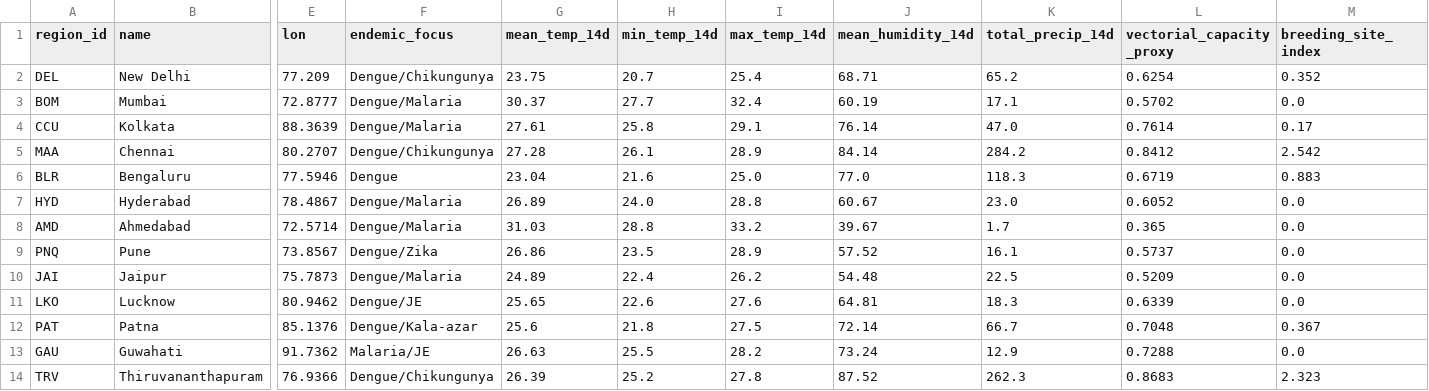
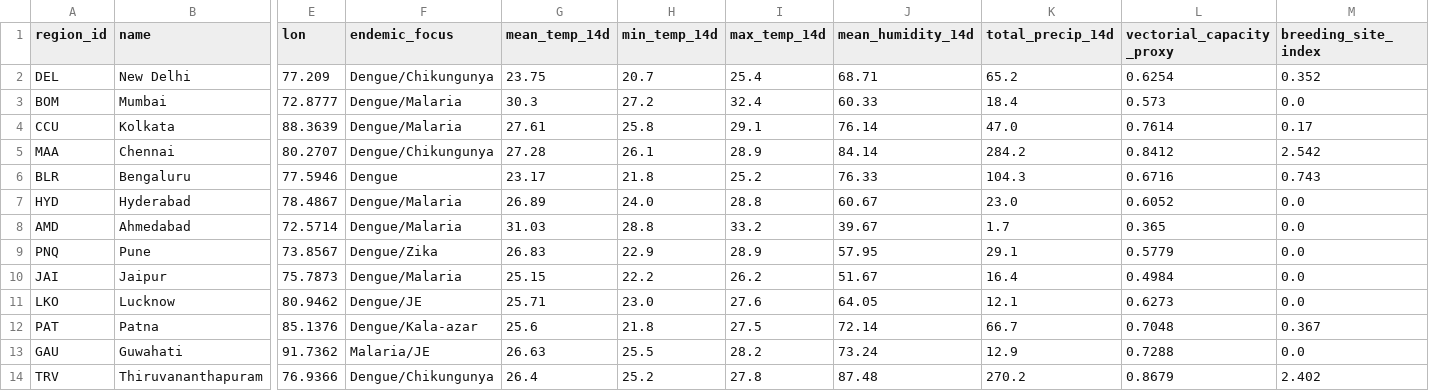
Before and after one commit to Rohith-888-destroyer/BioWeather, a CSV file: data/processed/features_latest.csv, drawn as a sheet; only a part is shown, gaps mark what is left out; the diff covers the shown part only; the diff names each change by its address in the sheet, - before the commit and + after, or states it on an @@ line.

```diff
--- a/data/processed/features_latest.csv
+++ b/data/processed/features_latest.csv
-G3 (mean_temp_14d): 30.37
+G3 (mean_temp_14d): 30.3
-H3 (min_temp_14d): 27.7
+H3 (min_temp_14d): 27.2
-J3 (mean_humidity_14d): 60.19
+J3 (mean_humidity_14d): 60.33
-K3 (total_precip_14d): 17.1
+K3 (total_precip_14d): 18.4
-L3 (vectorial_capacity_proxy): 0.5702
+L3 (vectorial_capacity_proxy): 0.573
-G6 (mean_temp_14d): 23.04
+G6 (mean_temp_14d): 23.17
-H6 (min_temp_14d): 21.6
+H6 (min_temp_14d): 21.8
-I6 (max_temp_14d): 25.0
+I6 (max_temp_14d): 25.2
-J6 (mean_humidity_14d): 77.0
+J6 (mean_humidity_14d): 76.33
-K6 (total_precip_14d): 118.3
+K6 (total_precip_14d): 104.3
-L6 (vectorial_capacity_proxy): 0.6719
+L6 (vectorial_capacity_proxy): 0.6716
-M6 (breeding_site_index): 0.883
+M6 (breeding_site_index): 0.743
-G9 (mean_temp_14d): 26.86
+G9 (mean_temp_14d): 26.83
-H9 (min_temp_14d): 23.5
+H9 (min_temp_14d): 22.9
-J9 (mean_humidity_14d): 57.52
+J9 (mean_humidity_14d): 57.95
-K9 (total_precip_14d): 16.1
+K9 (total_precip_14d): 29.1
-L9 (vectorial_capacity_proxy): 0.5737
+L9 (vectorial_capacity_proxy): 0.5779
-G10 (mean_temp_14d): 24.89
+G10 (mean_temp_14d): 25.15
-H10 (min_temp_14d): 22.4
+H10 (min_temp_14d): 22.2
-J10 (mean_humidity_14d): 54.48
+J10 (mean_humidity_14d): 51.67
-K10 (total_precip_14d): 22.5
+K10 (total_precip_14d): 16.4
-L10 (vectorial_capacity_proxy): 0.5209
+L10 (vectorial_capacity_proxy): 0.4984
-G11 (mean_temp_14d): 25.65
+G11 (mean_temp_14d): 25.71
-H11 (min_temp_14d): 22.6
+H11 (min_temp_14d): 23.0
-J11 (mean_humidity_14d): 64.81
+J11 (mean_humidity_14d): 64.05
-K11 (total_precip_14d): 18.3
+K11 (total_precip_14d): 12.1
-L11 (vectorial_capacity_proxy): 0.6339
+L11 (vectorial_capacity_proxy): 0.6273
-G14 (mean_temp_14d): 26.39
+G14 (mean_temp_14d): 26.4
-J14 (mean_humidity_14d): 87.52
+J14 (mean_humidity_14d): 87.48
-K14 (total_precip_14d): 262.3
+K14 (total_precip_14d): 270.2
-L14 (vectorial_capacity_proxy): 0.8683
+L14 (vectorial_capacity_proxy): 0.8679
-M14 (breeding_site_index): 2.323
+M14 (breeding_site_index): 2.402
```
Also changed, not shown: 104 edited cells elsewhere in this file, data/processed/risk_predictions.csv, 7 other files.
